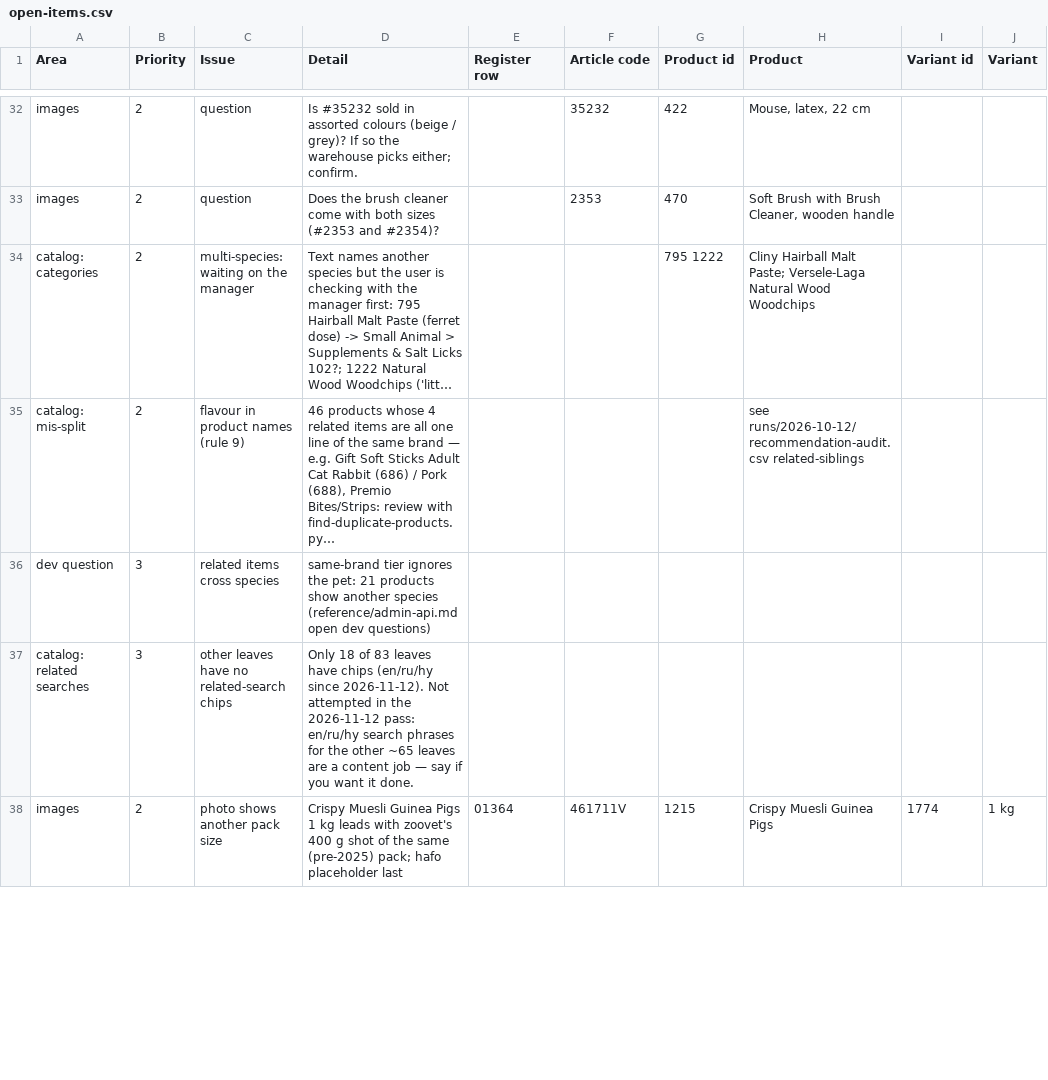
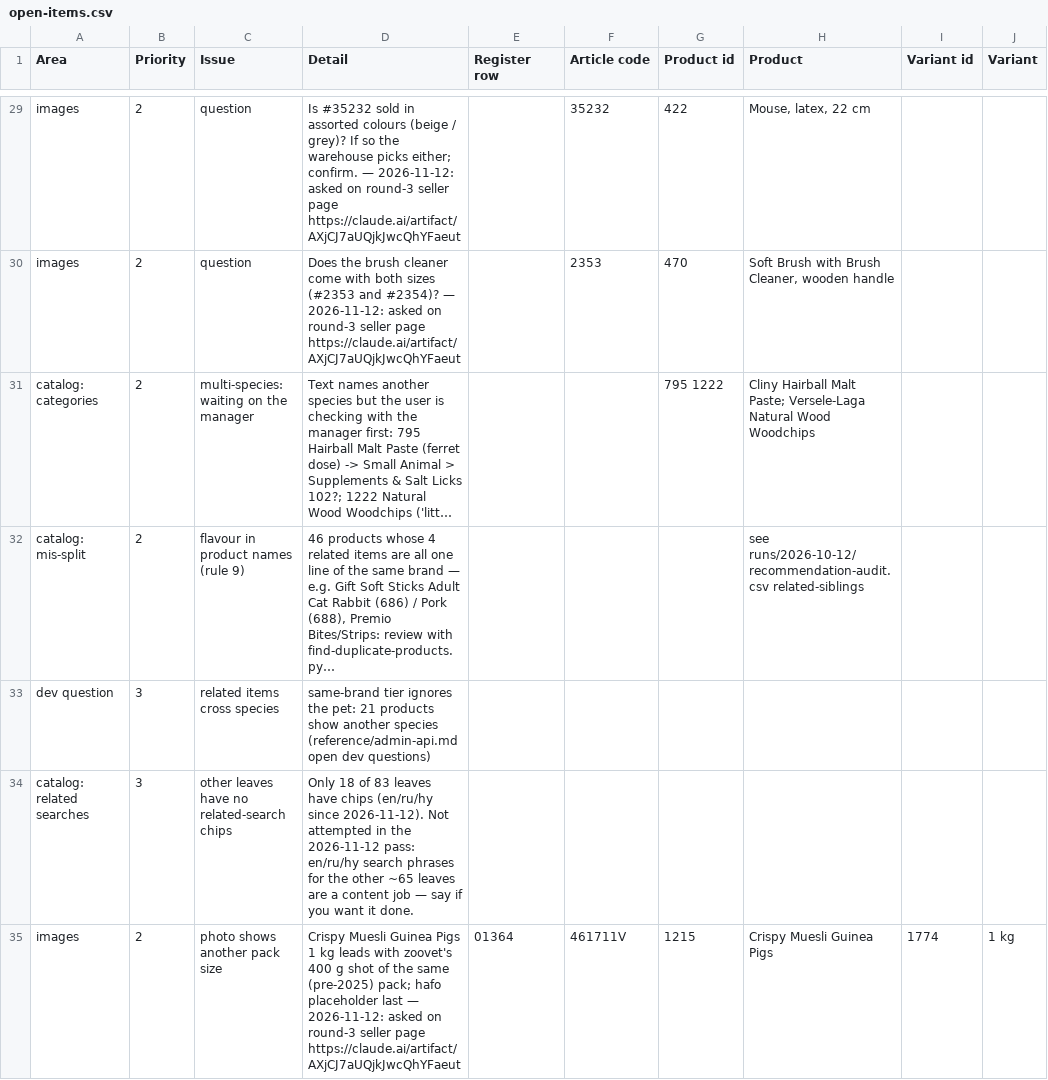
Before and after one commit to EricKhosro/siruk-claude, a CSV file: state/open-items.csv, drawn as a sheet; only a part is shown, gaps mark what is left out; long unchanged cells end in …; addresses are those after the commit; the diff covers the shown part only; the diff names each change by its address in the sheet, - before the commit and + after, or states it on an @@ line.

```diff
--- a/state/open-items.csv
+++ b/state/open-items.csv
-D29 (Detail): …either; confirm.
+D29 (Detail): …either; confirm. — 2026-11-12: asked on round-3 seller page https://claude.ai/artifact/AXjCJ7aUQjkJwcQhYFaeut
-D30 (Detail): …and #2354)?
+D30 (Detail): …and #2354)? — 2026-11-12: asked on round-3 seller page https://claude.ai/artifact/AXjCJ7aUQjkJwcQhYFaeut
-D35 (Detail): …placeholder last
+D35 (Detail): …placeholder last — 2026-11-12: asked on round-3 seller page https://claude.ai/artifact/AXjCJ7aUQjkJwcQhYFaeut
```
Also changed, not shown: 10 removed rows and 37 edited cells elsewhere in this file.
